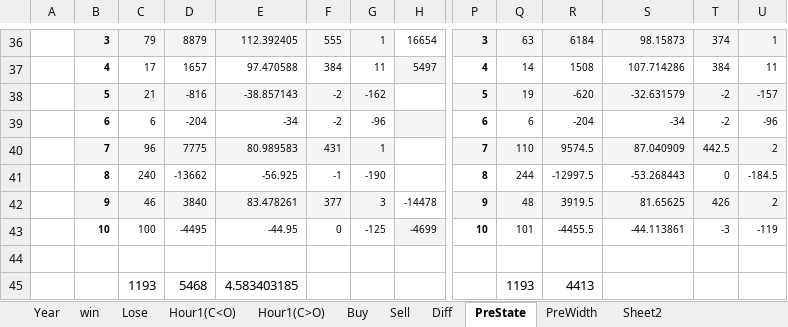
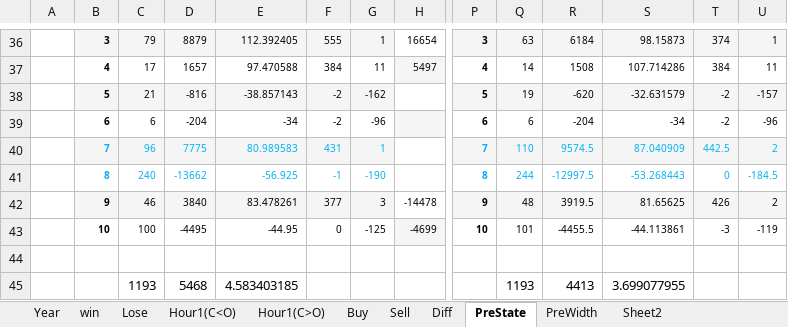
Before and after one commit to che7611/test2, an Excel workbook: HighLow.xlsx, sheet PreState, drawn as a sheet; only a part is shown, gaps mark what is left out; values as stored, in another font and other column widths than the file's, no borders; the diff names each change by its address in the sheet, - before the commit and + after, or states it on an @@ line.

```diff
--- a/HighLow.xlsx (sheet PreState)
+++ b/HighLow.xlsx (sheet PreState)
-B40:G41 text colour: black
+B40:G41 text colour: #00B0F0
-P40:U41 text colour: black
+P40:U41 text colour: #00B0F0
-S45: (empty)
+S45: 3.699077955
```
Also changed, not shown: sheet Sheet2, 1 other file.
